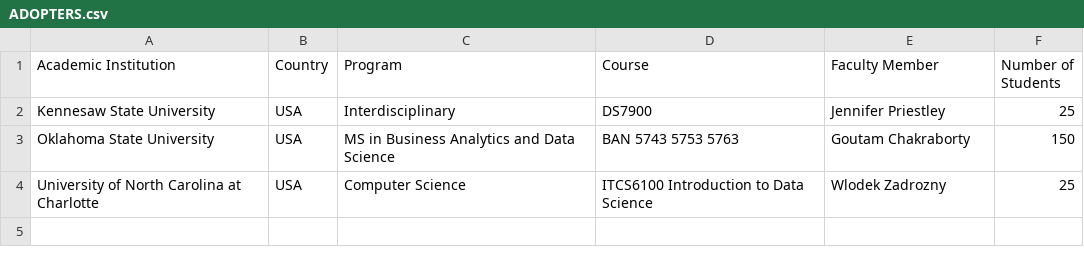
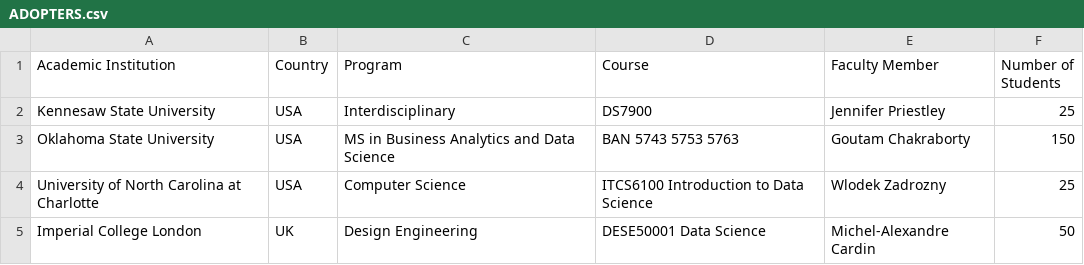
Before and after one commit to odpi/OpenDS4All, a CSV file: ADOPTERS.csv, drawn as a sheet; the diff names each change by its address in the sheet, - before the commit and + after, or states it on an @@ line.

Commit message:
Update ADOPTERS.csv
Added Imperial College to the list of ADOPTERS.

Signed-off-by: Andre de Waal <andre.dewaal@ibm.com>

```diff
--- a/ADOPTERS.csv
+++ b/ADOPTERS.csv
+row 5: Imperial College London | UK | Design Engineering | DESE50001 Data Science | Michel-Alexandre Cardin | 50
```
